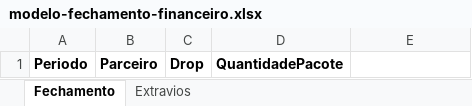
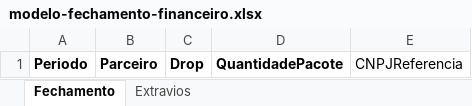
Before and after one commit to sistemaonlineff-del/movidos-operacao, an Excel workbook: public/templates/modelo-fechamento-financeiro.xlsx, sheet Fechamento, drawn as a sheet; values as stored, in another font and other column widths than the file's, no borders; the diff names each change by its address in the sheet, - before the commit and + after, or states it on an @@ line.

Commit message:
Adiciona CNPJ de referencia aos fechamentos

```diff
--- a/public/templates/modelo-fechamento-financeiro.xlsx (sheet Fechamento)
+++ b/public/templates/modelo-fechamento-financeiro.xlsx (sheet Fechamento)
-E1: (empty)
+E1: CNPJReferencia
```
Also changed, not shown: sheet Extravios, 13 other files.
